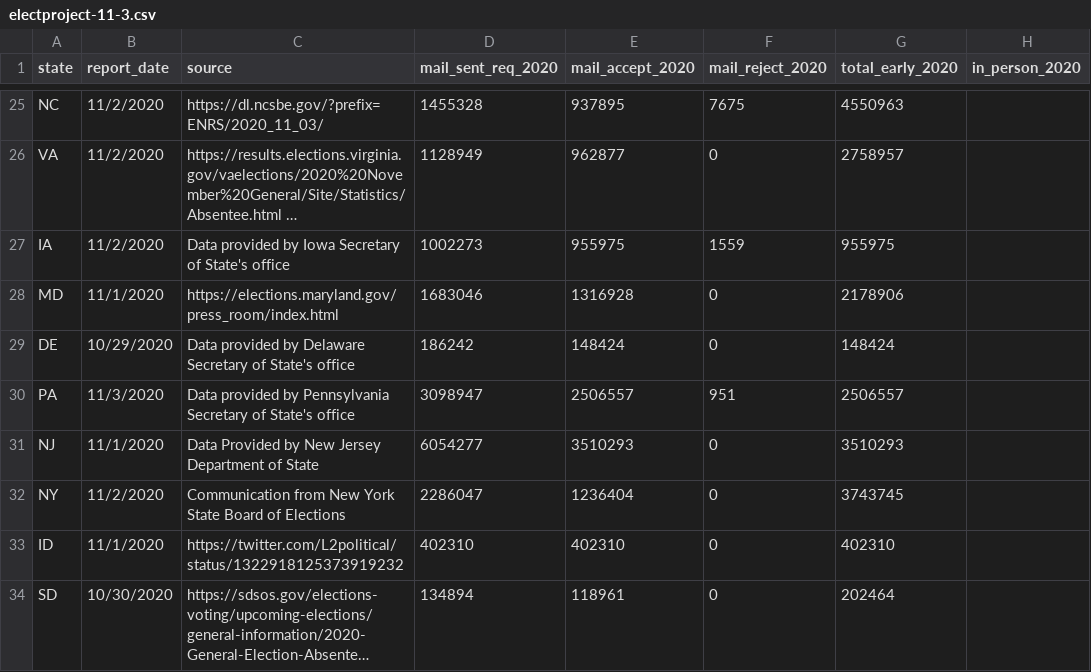
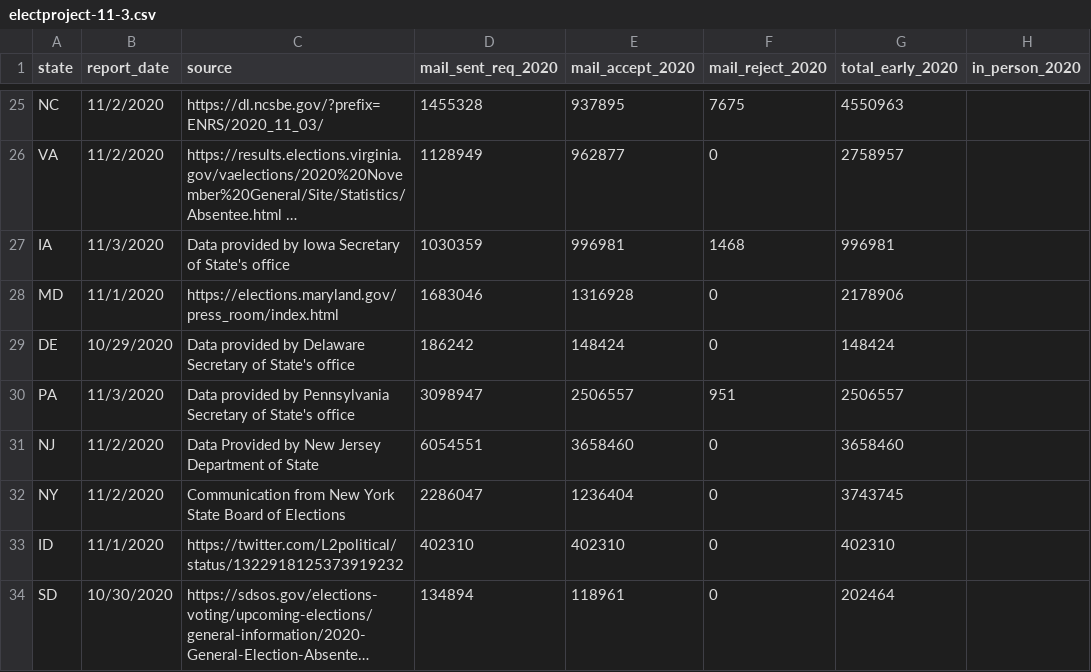
Before and after one commit to spacedogXYZ/count-every-vote, a CSV file: data/electproject/electproject-11-3.csv, drawn as a sheet; only a part is shown, gaps mark what is left out; long unchanged cells end in …; the diff names each change by its address in the sheet, - before the commit and + after, or states it on an @@ line.

Commit message:
electproject 11-3 update

```diff
--- a/data/electproject/electproject-11-3.csv
+++ b/data/electproject/electproject-11-3.csv
-B27 (report_date): 11/2/2020
+B27 (report_date): 11/3/2020
-D27 (mail_sent_req_2020): 1002273
+D27 (mail_sent_req_2020): 1030359
-E27 (mail_accept_2020): 955975
+E27 (mail_accept_2020): 996981
-F27 (mail_reject_2020): 1559
+F27 (mail_reject_2020): 1468
-G27 (total_early_2020): 955975
+G27 (total_early_2020): 996981
-B31 (report_date): 11/1/2020
+B31 (report_date): 11/2/2020
-D31 (mail_sent_req_2020): 6054277
+D31 (mail_sent_req_2020): 6054551
-E31 (mail_accept_2020): 3510293
+E31 (mail_accept_2020): 3658460
-G31 (total_early_2020): 3510293
+G31 (total_early_2020): 3658460
```
